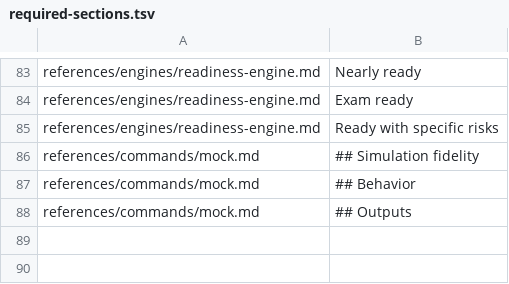
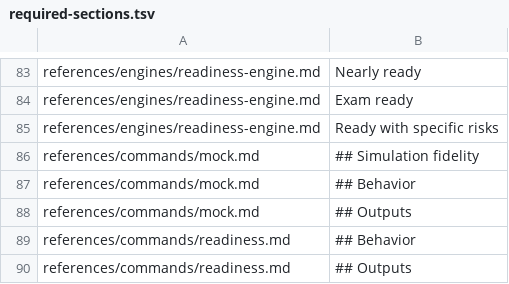
Before and after one commit to sachinkg12/certification-coach, a TSV file: verify/required-sections.tsv, drawn as a sheet; only a part is shown, gaps mark what is left out.

Commit message:
feat: add readiness command (module 12)

```diff
--- a/verify/required-sections.tsv
+++ b/verify/required-sections.tsv
@@ -88 +88,3 @@ references/commands/mock.md	## Behavior
 references/commands/mock.md	## Outputs
+references/commands/readiness.md	## Behavior
+references/commands/readiness.md	## Outputs
```
Also changed, not shown: verify/crossref.tsv, verify/spec-coverage.tsv, 2 other files.
